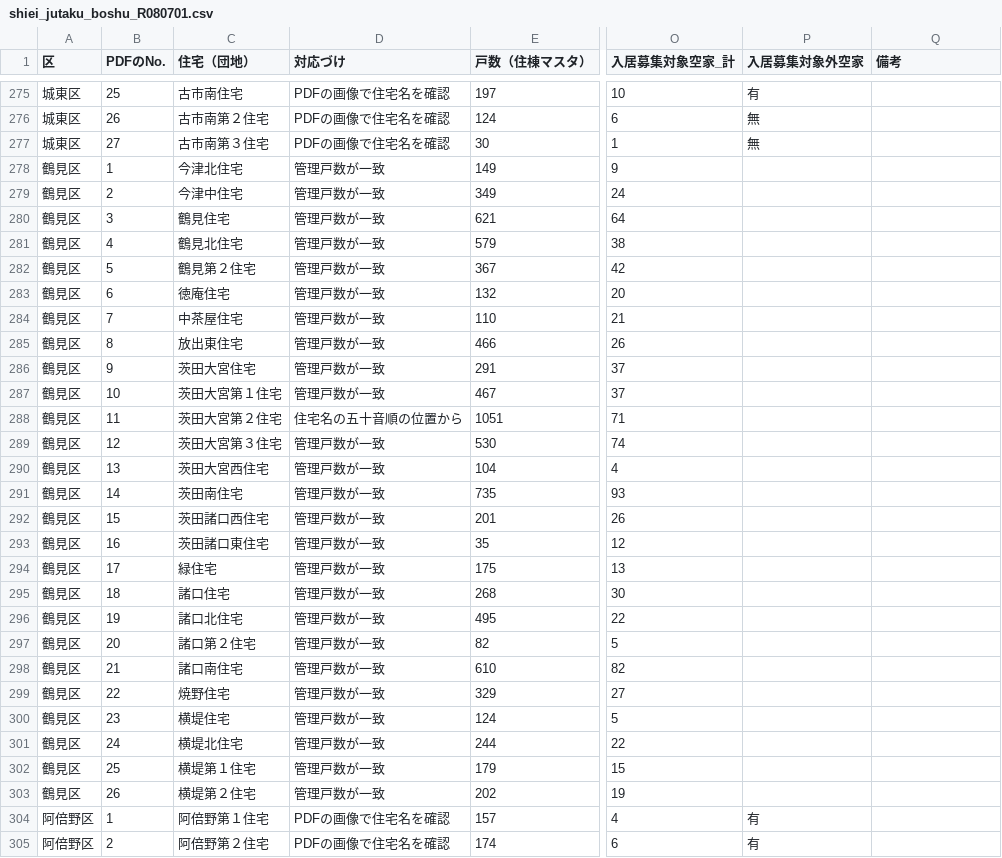
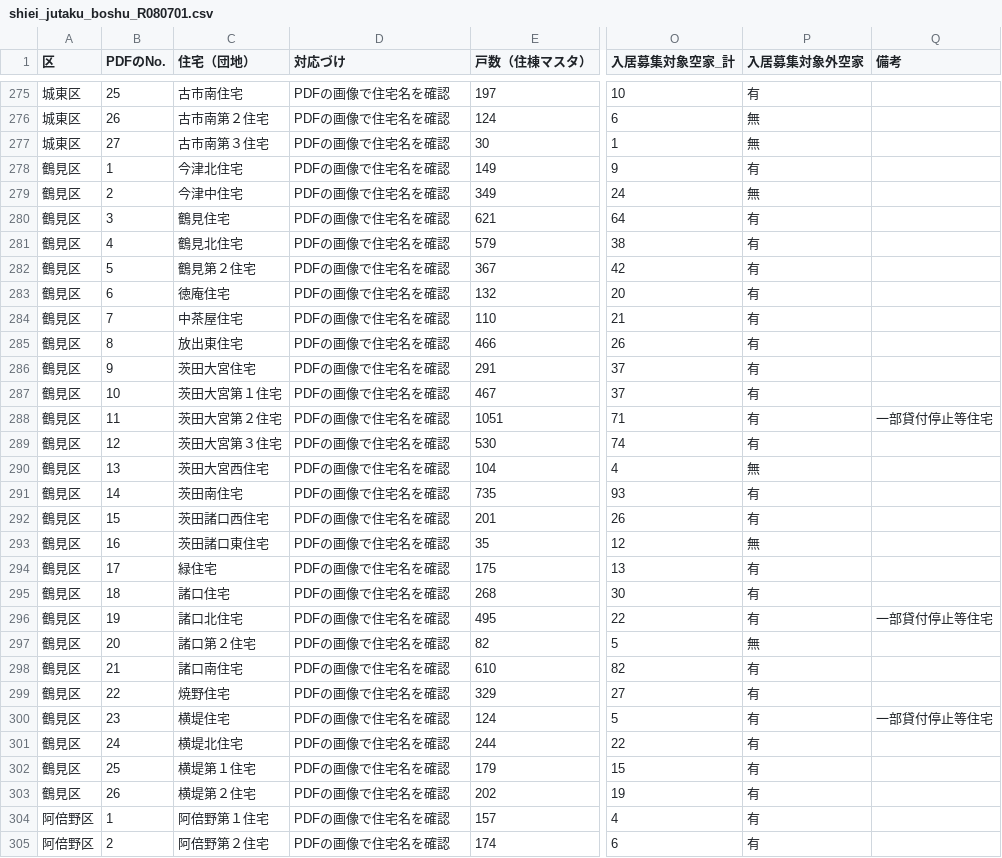
Before and after one commit to ukamoo-rinyu/osaka-shiei-jutaku-3d, a CSV file: data/shiei_jutaku_boshu_R080701.csv, drawn as a sheet; only a part is shown, gaps mark what is left out; the diff covers the shown part only; the diff names each change by its address in the sheet, - before the commit and + after, or states it on an @@ line.

```diff
--- a/data/shiei_jutaku_boshu_R080701.csv
+++ b/data/shiei_jutaku_boshu_R080701.csv
-D278:D287 (対応づけ): 管理戸数が一致
+D278:D287 (対応づけ): PDFの画像で住宅名を確認
-P278 (入居募集対象外空家): (empty)
+P278 (入居募集対象外空家): 有
-P279 (入居募集対象外空家): (empty)
+P279 (入居募集対象外空家): 無
-P280:P289 (入居募集対象外空家): (empty)
+P280:P289 (入居募集対象外空家): 有
-D288 (対応づけ): 住宅名の五十音順の位置から
+D288 (対応づけ): PDFの画像で住宅名を確認
-Q288 (備考): (empty)
+Q288 (備考): 一部貸付停止等住宅
-D289:D303 (対応づけ): 管理戸数が一致
+D289:D303 (対応づけ): PDFの画像で住宅名を確認
-P290 (入居募集対象外空家): (empty)
+P290 (入居募集対象外空家): 無
-P291:P292 (入居募集対象外空家): (empty)
+P291:P292 (入居募集対象外空家): 有
-P293 (入居募集対象外空家): (empty)
+P293 (入居募集対象外空家): 無
-P294:P296 (入居募集対象外空家): (empty)
+P294:P296 (入居募集対象外空家): 有
-Q296 (備考): (empty)
+Q296 (備考): 一部貸付停止等住宅
-P297 (入居募集対象外空家): (empty)
+P297 (入居募集対象外空家): 無
-P298:P303 (入居募集対象外空家): (empty)
+P298:P303 (入居募集対象外空家): 有
-Q300 (備考): (empty)
+Q300 (備考): 一部貸付停止等住宅
```
Also changed, not shown: 14 edited cells elsewhere in this file, 3 other files.
